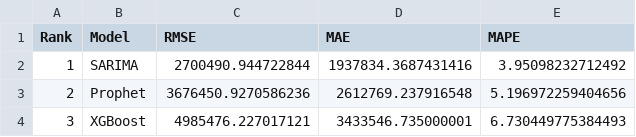
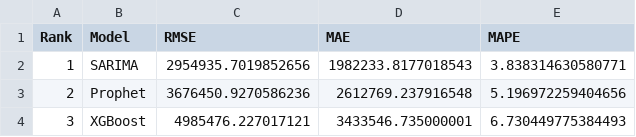
Before and after one commit to Naniyarram/retail-demand-forecasting-platform, a CSV file: artifacts/leaderboards/leaderboard.csv, drawn as a sheet.

Commit message:
fix: align SARIMA champion selection with serving artifacts

```diff
--- a/artifacts/leaderboards/leaderboard.csv
+++ b/artifacts/leaderboards/leaderboard.csv
@@ -1,3 +1,3 @@
 Rank,Model,RMSE,MAE,MAPE
-1,SARIMA,2700490.944722844,1937834.3687431416,3.95098232712492
+1,SARIMA,2954935.7019852656,1982233.8177018543,3.838314630580771
 2,Prophet,3676450.9270586236,2612769.237916548,5.196972259404656
```
Also changed, not shown: 4 other files.
